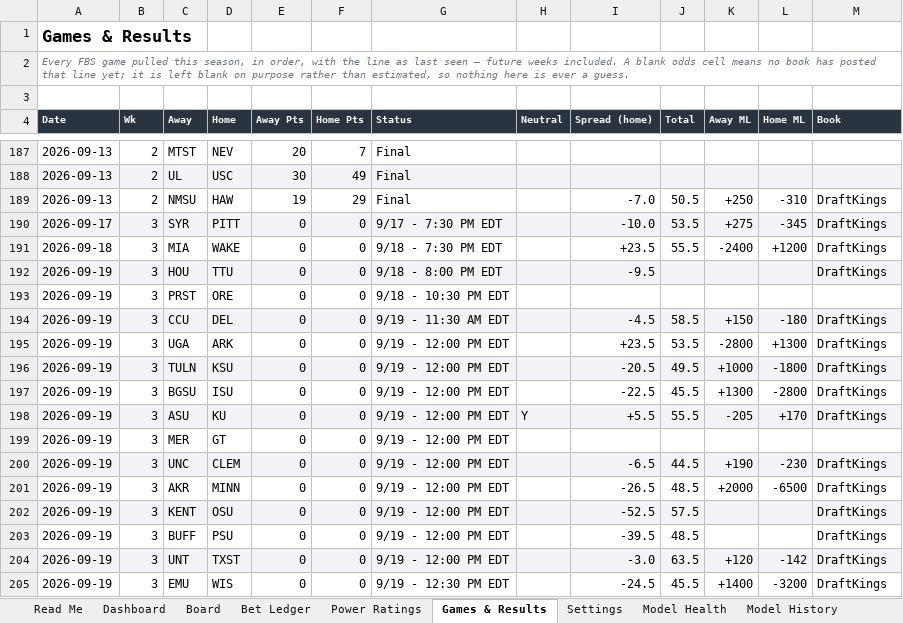
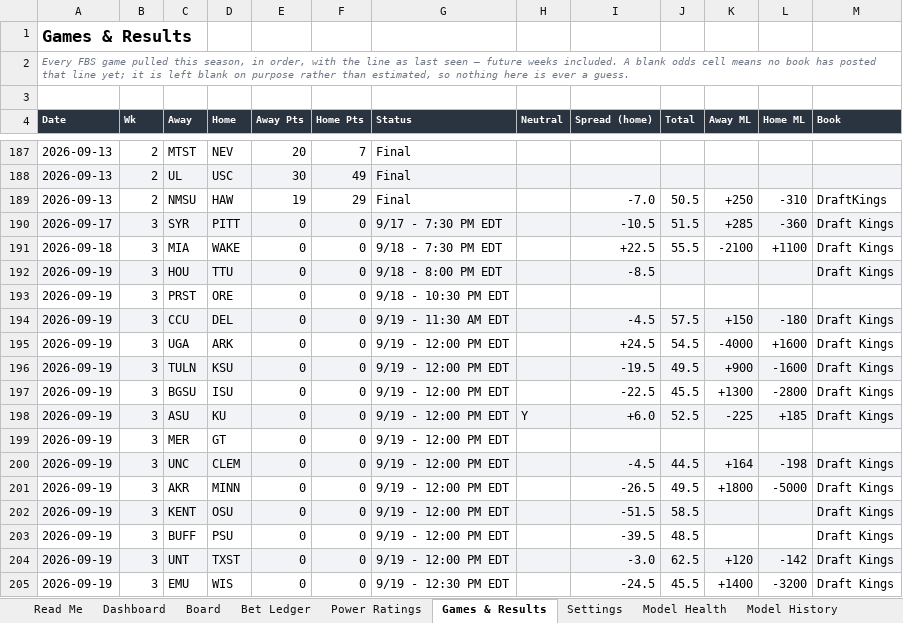
Before and after one commit to CHILLYCHILLY14/ncaaf-edge, an Excel workbook: NCAAF_Edge_Model.xlsx, sheet Games & Results, drawn as a sheet; only a part is shown, gaps mark what is left out; values as stored, in another font and other column widths than the file's, no borders; table styles not drawn; the diff covers the shown part only; the diff names each change by its address in the sheet, - before the commit and + after, or states it on an @@ line.

```diff
--- a/NCAAF_Edge_Model.xlsx (sheet Games & Results)
+++ b/NCAAF_Edge_Model.xlsx (sheet Games & Results)
-I190 (Spread (home)): -10.0
+I190 (Spread (home)): -10.5
-J190 (Total): 53.5
+J190 (Total): 51.5
-K190 (Away ML): +275
+K190 (Away ML): +285
-L190 (Home ML): -345
+L190 (Home ML): -360
-M190:M192 (Book): DraftKings
+M190:M192 (Book): Draft Kings
-I191 (Spread (home)): +23.5
+I191 (Spread (home)): +22.5
-K191 (Away ML): -2400
+K191 (Away ML): -2100
-L191 (Home ML): +1200
+L191 (Home ML): +1100
-I192 (Spread (home)): -9.5
+I192 (Spread (home)): -8.5
-J194 (Total): 58.5
+J194 (Total): 57.5
-M194:M198 (Book): DraftKings
+M194:M198 (Book): Draft Kings
-I195 (Spread (home)): +23.5
+I195 (Spread (home)): +24.5
-J195 (Total): 53.5
+J195 (Total): 54.5
-K195 (Away ML): -2800
+K195 (Away ML): -4000
-L195 (Home ML): +1300
+L195 (Home ML): +1600
-I196 (Spread (home)): -20.5
+I196 (Spread (home)): -19.5
-K196 (Away ML): +1000
+K196 (Away ML): +900
-L196 (Home ML): -1800
+L196 (Home ML): -1600
-I198 (Spread (home)): +5.5
+I198 (Spread (home)): +6.0
-J198 (Total): 55.5
+J198 (Total): 52.5
-K198 (Away ML): -205
+K198 (Away ML): -225
-L198 (Home ML): +170
+L198 (Home ML): +185
-I200 (Spread (home)): -6.5
+I200 (Spread (home)): -4.5
-K200 (Away ML): +190
+K200 (Away ML): +164
-L200 (Home ML): -230
+L200 (Home ML): -198
-M200:M205 (Book): DraftKings
+M200:M205 (Book): Draft Kings
-J201 (Total): 48.5
+J201 (Total): 49.5
-K201 (Away ML): +2000
+K201 (Away ML): +1800
-L201 (Home ML): -6500
+L201 (Home ML): -5000
-I202 (Spread (home)): -52.5
+I202 (Spread (home)): -51.5
-J202 (Total): 57.5
+J202 (Total): 58.5
-J204 (Total): 63.5
+J204 (Total): 62.5
```
Also changed, not shown: 126 edited cells elsewhere in this sheet, sheet Board, sheet Bet Ledger, sheet Dashboard, sheet Model History, sheet Read Me, 13 other files.
